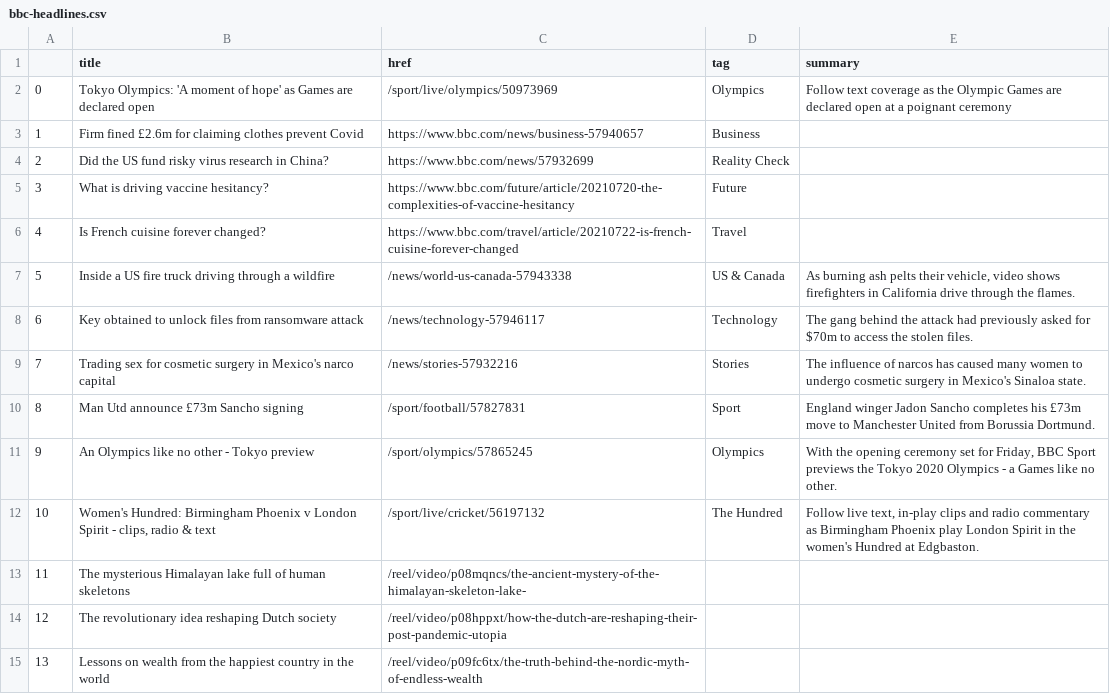
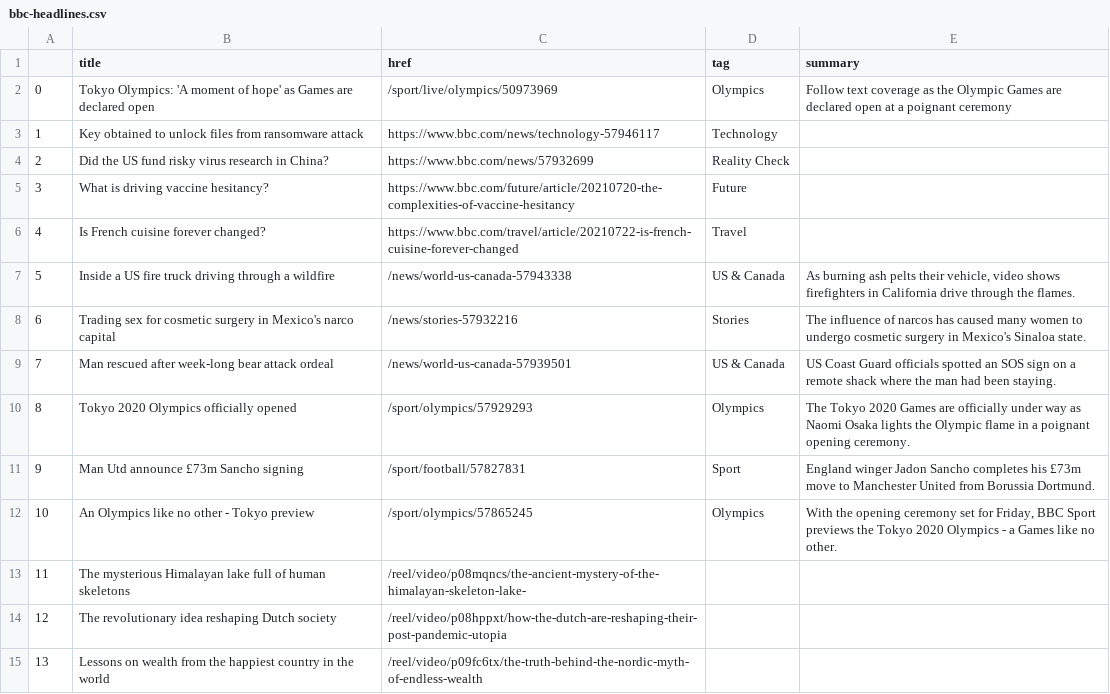
Before and after one commit to jbolster252/scraper.py, a CSV file: bbc-headlines.csv, drawn as a sheet; only a part is shown; removed rows and columns are numbered as before the commit, all else as after; the diff names each change by its address in the sheet, - before the commit and + after, or states it on an @@ line.

```diff
--- a/bbc-headlines.csv
+++ b/bbc-headlines.csv
-row 3: 1 | Firm fined £2.6m for claiming clothes prevent Covid | https://www.bbc.com/news/business-57940657 | Business
+row 3: 1 | Key obtained to unlock files from ransomware attack | https://www.bbc.com/news/technology-57946117 | Technology
-row 8: 6 | Key obtained to unlock files from ransomware attack | /news/technology-57946117 | Technology | The gang behind the attack had previously asked for $70m to access the stolen files.
@@ column A renumbered between rows 8 and 12 @@
+row 9: 7 | Man rescued after week-long bear attack ordeal | /news/world-us-canada-57939501 | US & Canada | US Coast Guard officials spotted an SOS sign on a remote shack where the man had been staying.
+row 10: 8 | Tokyo 2020 Olympics officially opened | /sport/olympics/57929293 | Olympics | The Tokyo 2020 Games are officially under way as Naomi Osaka lights the Olympic flame in a poignant opening ceremony.
-row 12: 10 | Women's Hundred: Birmingham Phoenix v London Spirit - clips, radio & text | /sport/live/cricket/56197132 | The Hundred | Follow live text, in-play clips and radio commentary as Birmingham Phoenix play London Spirit in the women's Hundred at Edgbaston.
```
